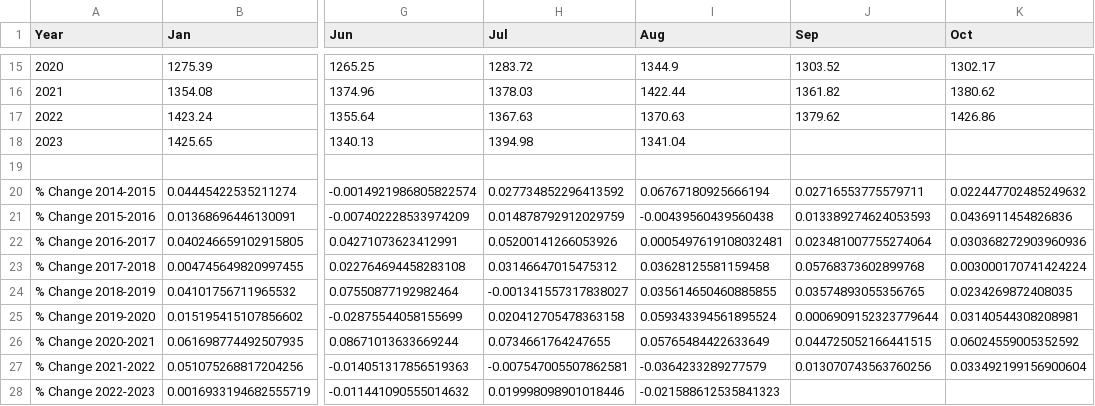
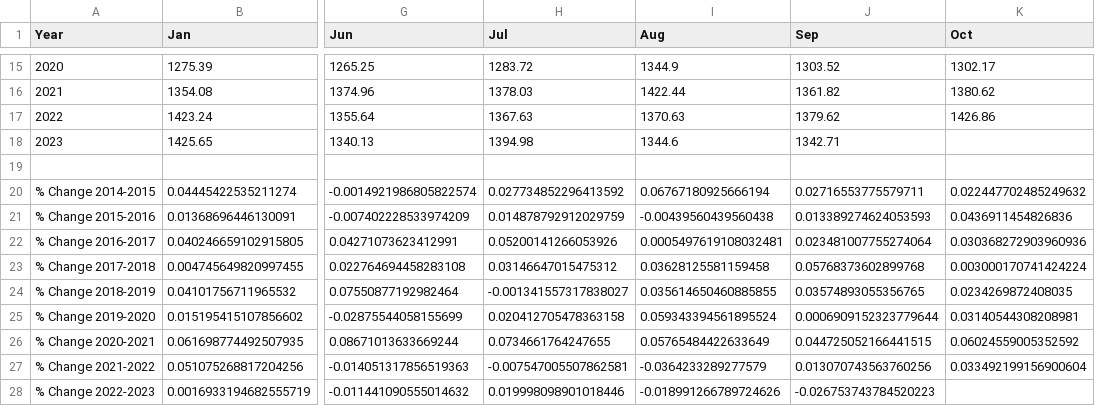
Before and after one commit to zhik/nyc_stats, a CSV file: nyc-weekly-earnings.csv, drawn as a sheet; only a part is shown, gaps mark what is left out; the diff names each change by its address in the sheet, - before the commit and + after, or states it on an @@ line.

```diff
--- a/nyc-weekly-earnings.csv
+++ b/nyc-weekly-earnings.csv
-I18 (Aug): 1341.04
+I18 (Aug): 1344.6
-J18 (Sep): (empty)
+J18 (Sep): 1342.71
-I28 (Aug): -0.021588612535841323
+I28 (Aug): -0.018991266789724626
-J28 (Sep): (empty)
+J28 (Sep): -0.026753743784520223
```
Also changed, not shown: 2020-2022vs2019_Reopened_Seated_Diner_Data.csv, laus_sa_city.csv, 3 other files.
